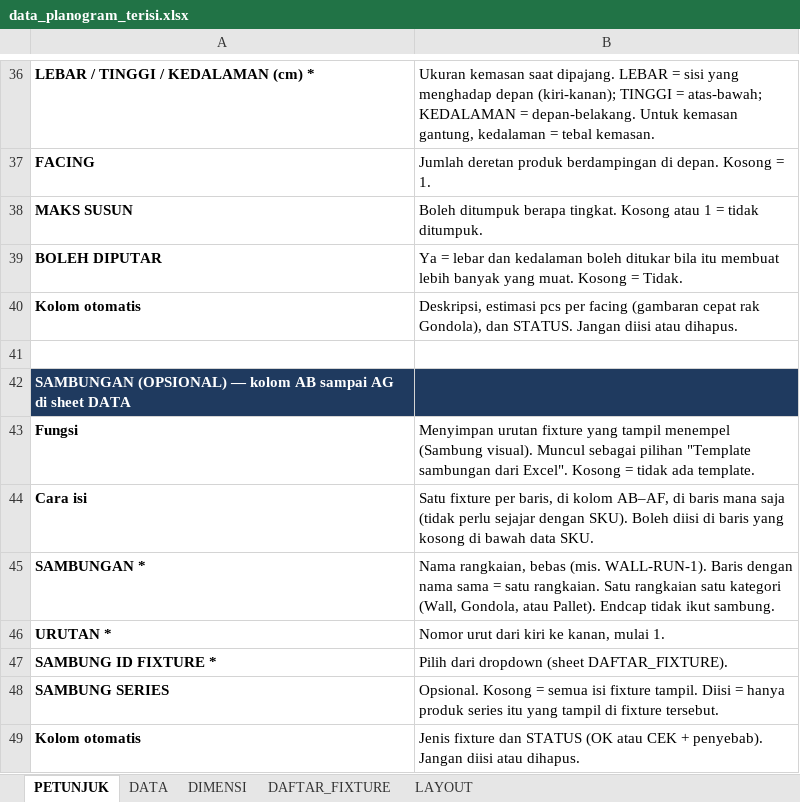
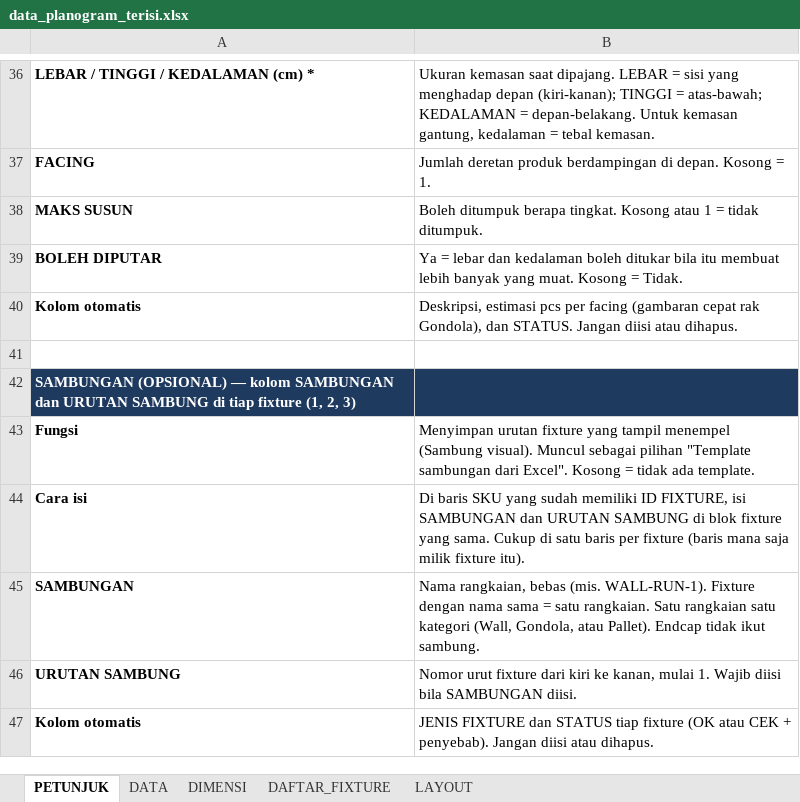
Before and after one commit to eriehermawan-hci/Testing-Erie, an Excel workbook: data_planogram_terisi.xlsx, sheet PETUNJUK, drawn as a sheet; only a part is shown, gaps mark what is left out; values as stored, in another font and other column widths than the file's, no borders; removed rows and columns are numbered as before the commit, all else as after; the diff names each change by its address in the sheet, - before the commit and + after, or states it on an @@ line.

```diff
--- a/data_planogram_terisi.xlsx (sheet PETUNJUK)
+++ b/data_planogram_terisi.xlsx (sheet PETUNJUK)
-A42: …— kolom AB sampai AG di sheet DATA
+A42: …— kolom SAMBUNGAN dan URUTAN SAMBUNG di tiap fixture (1, 2, 3)
-B44: Satu fixture per baris, di kolom AB–AF, di baris mana saja (tidak perlu sejajar dengan SKU). Boleh diisi di baris yang kosong di bawah data SKU.
+B44: Di baris SKU yang sudah memiliki ID FIXTURE, isi SAMBUNGAN dan URUTAN SAMBUNG di blok fixture yang sama. Cukup di satu baris per fixture (baris mana saja milik fixture itu).
-A45: SAMBUNGAN *
+A45: SAMBUNGAN
-B45: …(mis. WALL-RUN-1). Baris dengan nama…
+B45: …(mis. WALL-RUN-1). Fixture dengan nama…
-row 46: URUTAN * | Nomor urut dari kiri ke kanan, mulai 1.
-row 47: SAMBUNG ID FIXTURE * | Pilih dari dropdown (sheet DAFTAR_FIXTURE).
-row 48: SAMBUNG SERIES | Opsional. Kosong = semua isi fixture tampil. Diisi = hanya produk series itu yang tampil di fixture tersebut.
+row 46: URUTAN SAMBUNG | Nomor urut fixture dari kiri ke kanan, mulai 1. Wajib diisi bila SAMBUNGAN diisi.
-B47: Jenis fixture dan STATUS (OK atau…
+B47: JENIS FIXTURE dan STATUS tiap fixture (OK atau…
```
Also changed, not shown: sheet DATA, sheet DAFTAR_FIXTURE, template_planogram.xlsx, 2 other files.
